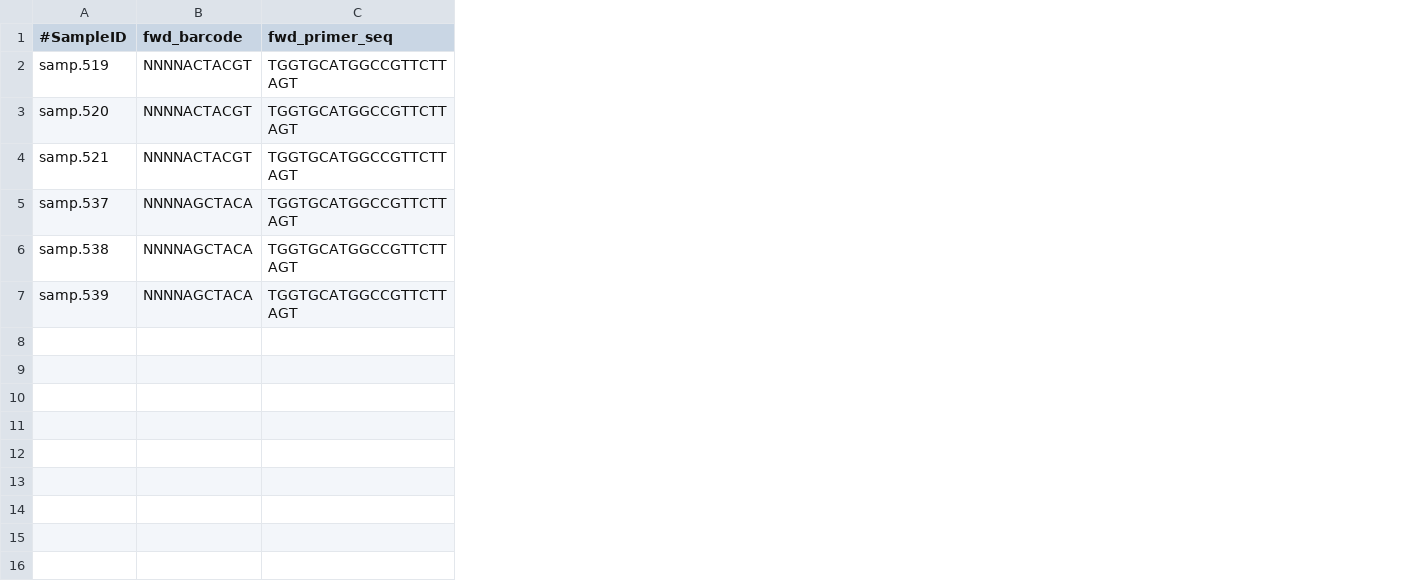
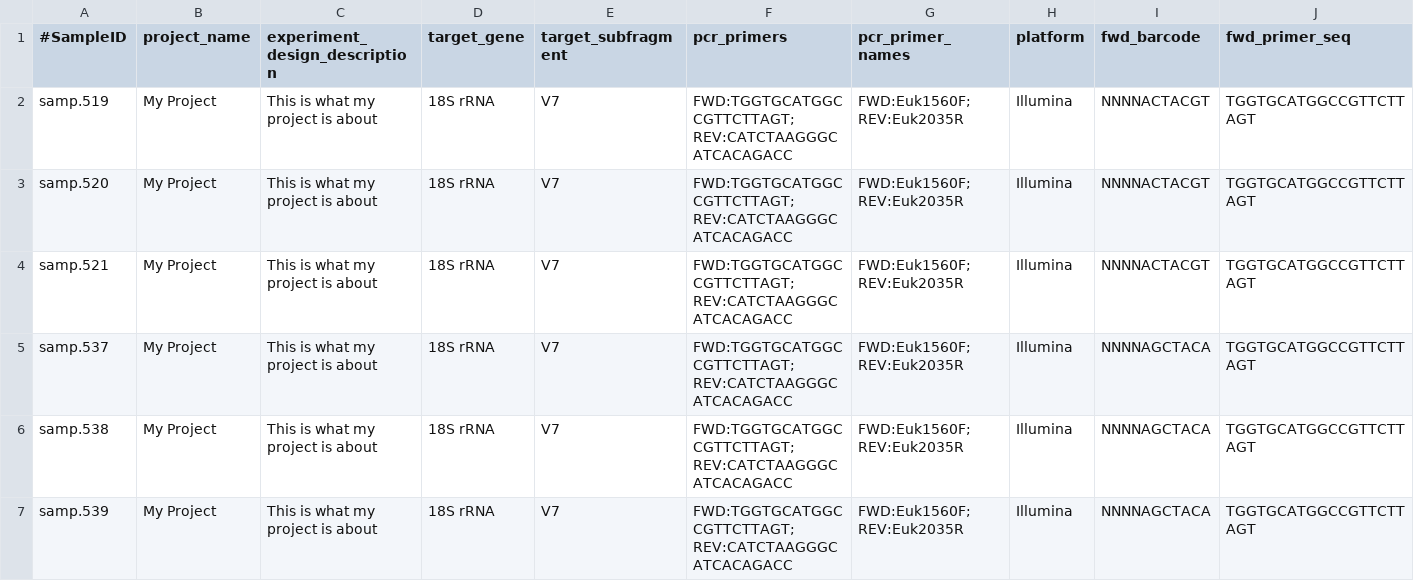
Before and after one commit to aomlomics/tourmaline, a TSV file: 00-data/metadata.tsv, drawn as a sheet; only a part is shown; the diff names each change by its address in the sheet, - before the commit and + after, or states it on an @@ line.

```diff
--- a/00-data/metadata.tsv
+++ b/00-data/metadata.tsv
+column B (project_name), rows 2-7: all My Project
+column C (experiment_design_description), rows 2-7: all This is what my project is about
+column D (target_gene), rows 2-7: all 18S rRNA
+column E (target_subfragment), rows 2-7: all V7
+column F (pcr_primers), rows 2-7: all FWD:TGGTGCATGGCCGTTCTTAGT; REV:CATCTAAGGGCATCACAGACC
+column G (pcr_primer_names), rows 2-7: all FWD:Euk1560F; REV:Euk2035R
+column H (platform), rows 2-7: all Illumina
```
Also changed, not shown: 00-data/manifest_pe.csv, 00-data/manifest_se.csv, 20 other files.
